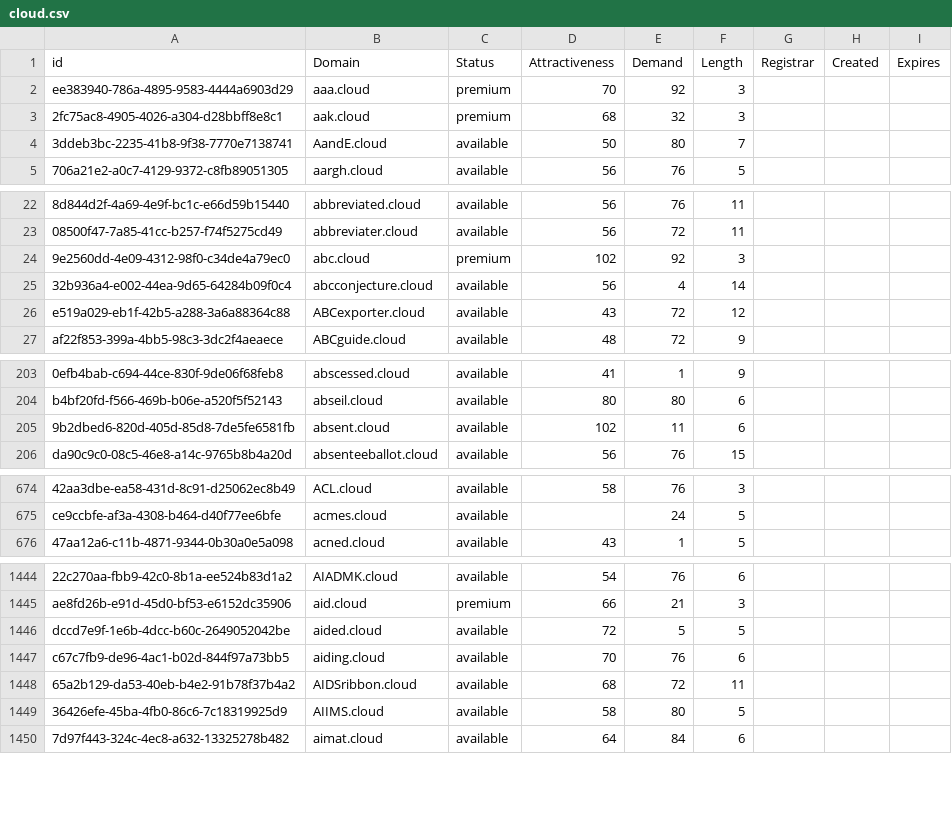
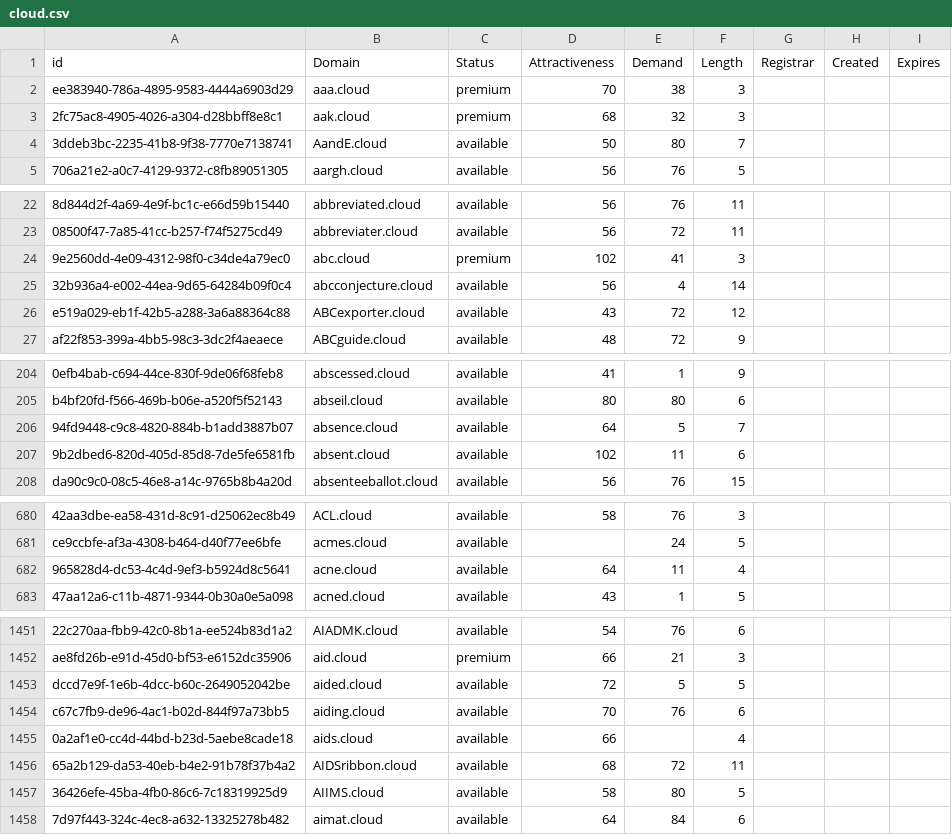
Before and after one commit to UniqueDomains/cloud-oneword-domains, a CSV file: cloud.csv, drawn as a sheet; only a part is shown, gaps mark what is left out; the diff covers the shown part only; the diff names each change by its address in the sheet, - before the commit and + after, or states it on an @@ line.

```diff
--- a/cloud.csv
+++ b/cloud.csv
-E2 (Demand): 92
+E2 (Demand): 38
-E24 (Demand): 92
+E24 (Demand): 41
+row 206: 94fd9448-c9c8-4820-884b-b1add3887b07 | absence.cloud | available | 64 | 5 | 7
+row 682: 965828d4-dc53-4c4d-9ef3-b5924d8c5641 | acne.cloud | available | 64 | 11 | 4
+row 1455: 0a2af1e0-cc4d-44bd-b23d-5aebe8cade18 | aids.cloud | available | 66 |  | 4
```
Also changed, not shown: 5 added rows, 8 removed rows and 6 edited cells elsewhere in this file, 2 other files.
